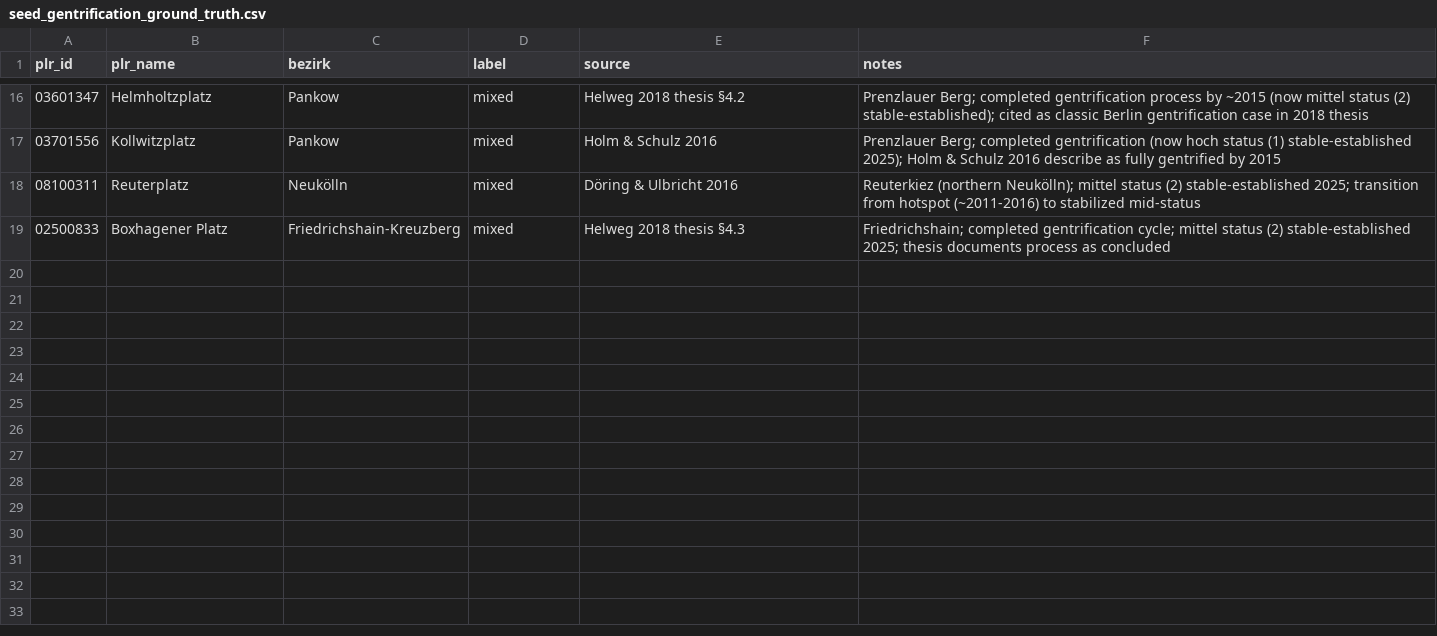
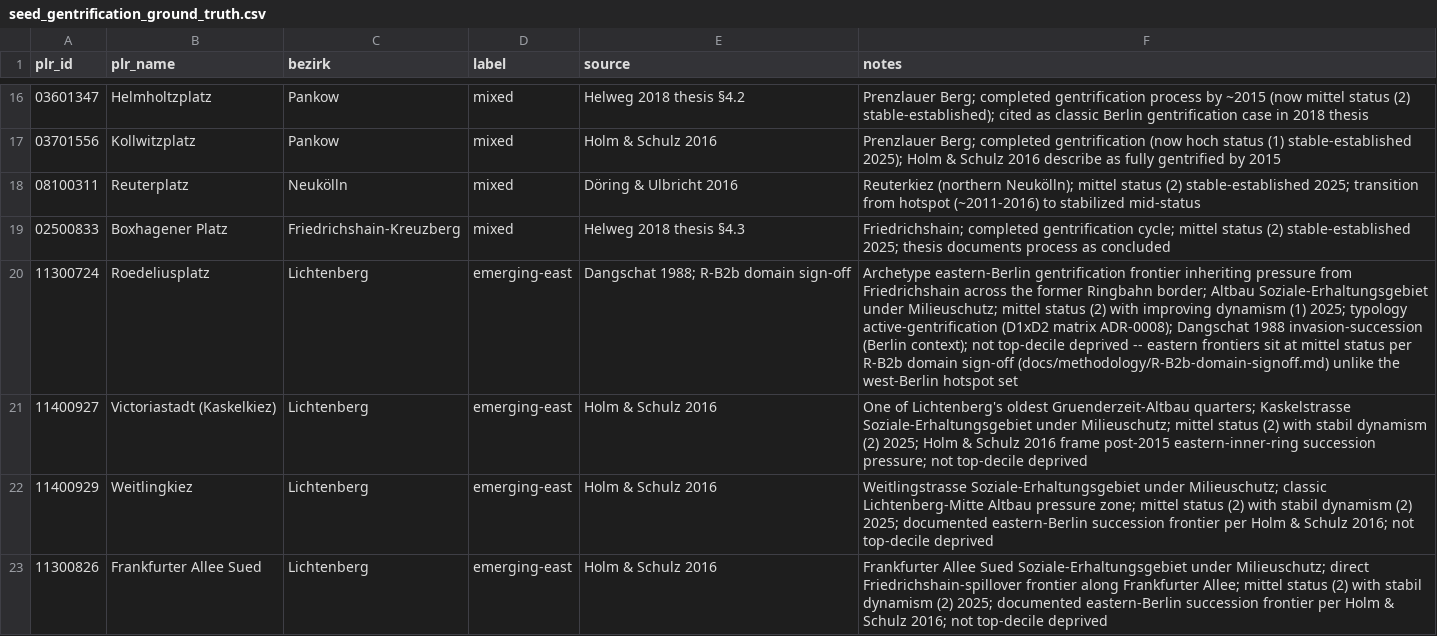
Before and after one commit to dhelweg/gentriduck, a CSV file: transform/seeds/seed_gentrification_ground_truth.csv, drawn as a sheet; only a part is shown, gaps mark what is left out.

```diff
--- a/transform/seeds/seed_gentrification_ground_truth.csv
+++ b/transform/seeds/seed_gentrification_ground_truth.csv
@@ -19 +19,5 @@ plr_id,plr_name,bezirk,label,source,notes
 02500833,Boxhagener Platz,Friedrichshain-Kreuzberg,mixed,Helweg 2018 thesis §4.3,Friedrichshain; completed gentrification cycle; mittel status (2) stable-established 2025; thesis documents process as concluded
+11300724,Roedeliusplatz,Lichtenberg,emerging-east,Dangschat 1988; R-B2b domain sign-off,Archetype eastern-Berlin gentrification frontier inheriting pressure from Friedrichshain across the former Ringbahn border; Altbau Soziale-Erhaltungsgebiet under Milieuschutz; mittel status (2) with improving dynamism (1) 2025; typology active-gentrification (D1xD2 matrix ADR-0008); Dangschat 1988 invasion-succession (Berlin context); not top-decile deprived -- eastern frontiers sit at mittel status per R-B2b domain sign-off (docs/methodology/R-B2b-domain-signoff.md) unlike the west-Berlin hotspot set
+11400927,Victoriastadt (Kaskelkiez),Lichtenberg,emerging-east,Holm & Schulz 2016,One of Lichtenberg's oldest Gruenderzeit-Altbau quarters; Kaskelstrasse Soziale-Erhaltungsgebiet under Milieuschutz; mittel status (2) with stabil dynamism (2) 2025; Holm & Schulz 2016 frame post-2015 eastern-inner-ring succession pressure; not top-decile deprived
+11400929,Weitlingkiez,Lichtenberg,emerging-east,Holm & Schulz 2016,Weitlingstrasse Soziale-Erhaltungsgebiet under Milieuschutz; classic Lichtenberg-Mitte Altbau pressure zone; mittel status (2) with stabil dynamism (2) 2025; documented eastern-Berlin succession frontier per Holm & Schulz 2016; not top-decile deprived
+11300826,Frankfurter Allee Sued,Lichtenberg,emerging-east,Holm & Schulz 2016,Frankfurter Allee Sued Soziale-Erhaltungsgebiet under Milieuschutz; direct Friedrichshain-spillover frontier along Frankfurter Allee; mittel status (2) with stabil dynamism (2) 2025; documented eastern-Berlin succession frontier per Holm & Schulz 2016; not top-decile deprived
```
Also changed, not shown: 3 other files.
